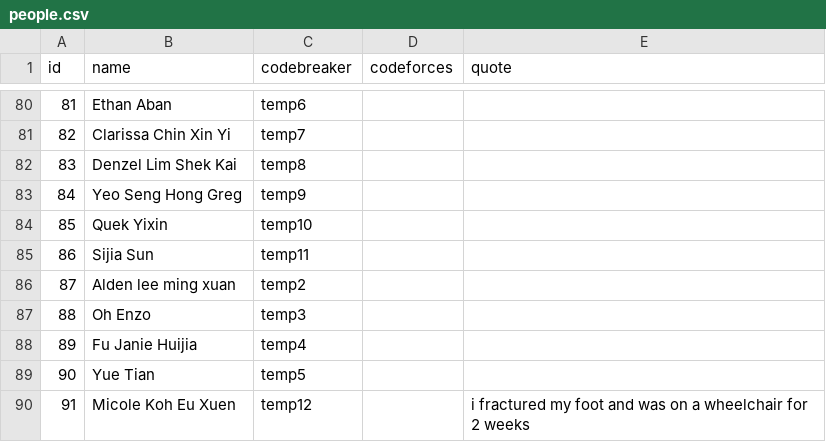
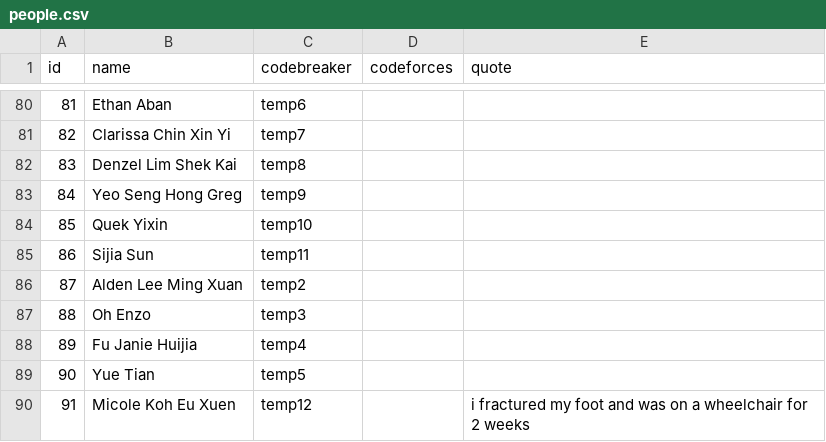
Before and after one commit to DevelopinPop/catoi-scoreboard-test, a CSV file: data/people.csv, drawn as a sheet; only a part is shown, gaps mark what is left out.

```diff
--- a/data/people.csv
+++ b/data/people.csv
@@ -85,3 +85,3 @@ id,name,codebreaker,codeforces,quote
 86,Sijia Sun,temp11,,
-87,Alden lee ming xuan,temp2,,
+87,Alden Lee Ming Xuan,temp2,,
 88,Oh Enzo,temp3,,
```
Also changed, not shown: data/scores/2025.csv, 1 other file.
